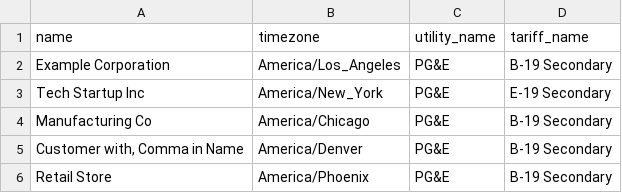
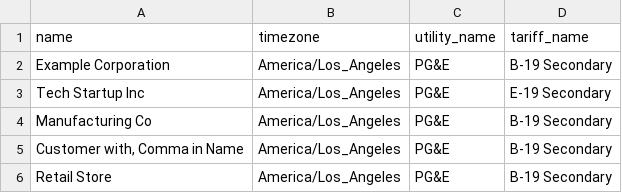
Before and after one commit to dawsonc/bill_engine, a CSV file: customers/static/customers/sample_template.csv, drawn as a sheet.

Commit message:
Fix sample template, update user stories

```diff
--- a/customers/static/customers/sample_template.csv
+++ b/customers/static/customers/sample_template.csv
@@ -2,5 +2,5 @@ name,timezone,utility_name,tariff_name
 "Example Corporation",America/Los_Angeles,PG&E,B-19 Secondary
-"Tech Startup Inc",America/New_York,PG&E,E-19 Secondary
-"Manufacturing Co",America/Chicago,PG&E,B-19 Secondary
-"Customer with, Comma in Name",America/Denver,PG&E,B-19 Secondary
-"Retail Store",America/Phoenix,PG&E,B-19 Secondary
+"Tech Startup Inc",America/Los_Angeles,PG&E,E-19 Secondary
+"Manufacturing Co",America/Los_Angeles,PG&E,B-19 Secondary
+"Customer with, Comma in Name",America/Los_Angeles,PG&E,B-19 Secondary
+"Retail Store",America/Los_Angeles,PG&E,B-19 Secondary
```
Also changed, not shown: 3 other files.
